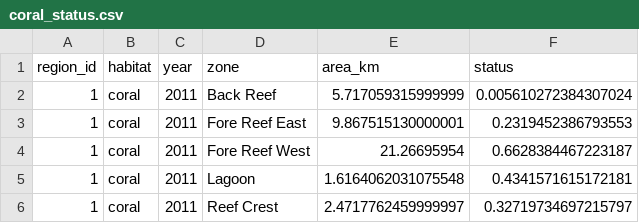
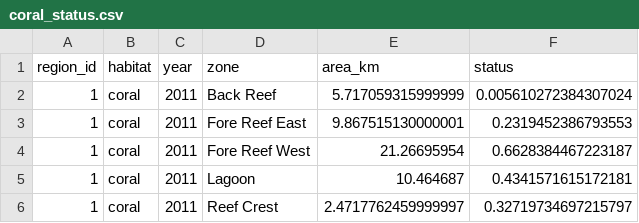
Before and after one commit to OHI-4site/pal-prep, a CSV file: prep/bd/hab/v2020/output/coral_status.csv, drawn as a sheet.

Commit message:
Adjusted lagoon area

```diff
--- a/prep/bd/hab/v2020/output/coral_status.csv
+++ b/prep/bd/hab/v2020/output/coral_status.csv
@@ -4,3 +4,3 @@ region_id,habitat,year,zone,area_km,status
 1,coral,2011,Fore Reef West,21.26695954,0.6628384467223187
-1,coral,2011,Lagoon,1.6164062031075548,0.4341571615172181
+1,coral,2011,Lagoon,10.464687,0.4341571615172181
 1,coral,2011,Reef Crest,2.4717762459999997,0.32719734697215797
```
Also changed, not shown: 4 other files.
